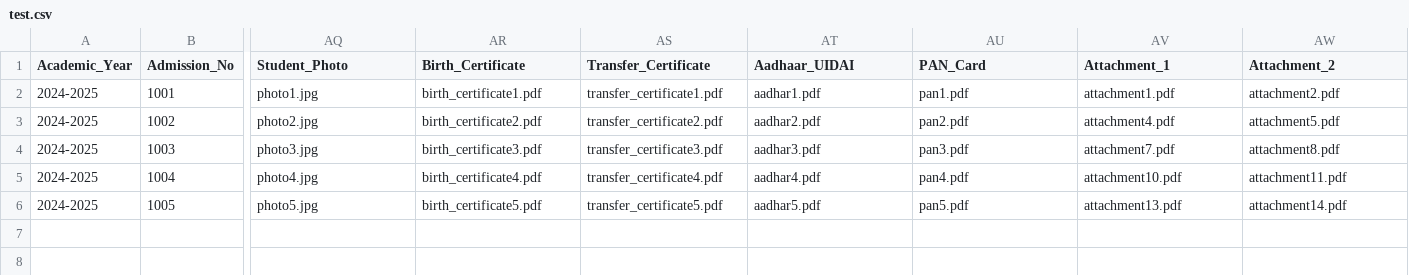
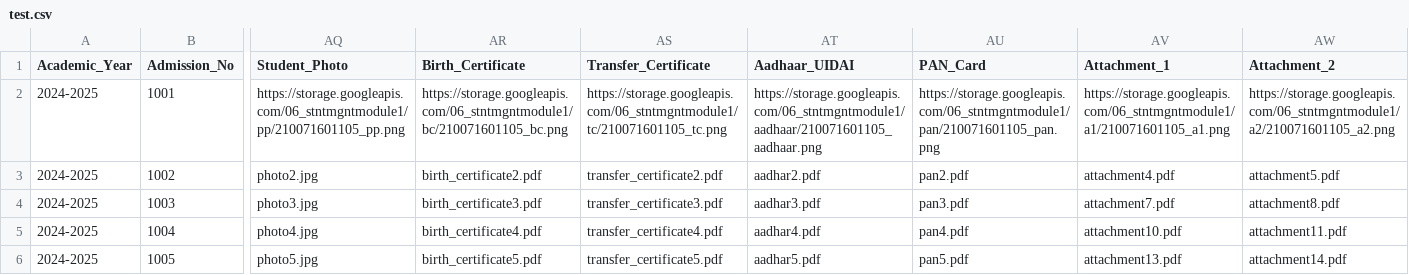
Before and after one commit to IsaamMJ/StntMgnt, a CSV file: test.csv, drawn as a sheet; only a part is shown, gaps mark what is left out; the diff covers the shown part only; the diff names each change by its address in the sheet, - before the commit and + after, or states it on an @@ line.

```diff
--- a/test.csv
+++ b/test.csv
-AQ2 (Student_Photo): photo1.jpg
+AQ2 (Student_Photo): https://storage.googleapis.com/06_stntmgntmodule1/pp/210071601105_pp.png
-AR2 (Birth_Certificate): birth_certificate1.pdf
+AR2 (Birth_Certificate): https://storage.googleapis.com/06_stntmgntmodule1/bc/210071601105_bc.png
-AS2 (Transfer_Certificate): transfer_certificate1.pdf
+AS2 (Transfer_Certificate): https://storage.googleapis.com/06_stntmgntmodule1/tc/210071601105_tc.png
-AT2 (Aadhaar_UIDAI): aadhar1.pdf
+AT2 (Aadhaar_UIDAI): https://storage.googleapis.com/06_stntmgntmodule1/aadhaar/210071601105_aadhaar.png
-AU2 (PAN_Card): pan1.pdf
+AU2 (PAN_Card): https://storage.googleapis.com/06_stntmgntmodule1/pan/210071601105_pan.png
-AV2 (Attachment_1): attachment1.pdf
+AV2 (Attachment_1): https://storage.googleapis.com/06_stntmgntmodule1/a1/210071601105_a1.png
-AW2 (Attachment_2): attachment2.pdf
+AW2 (Attachment_2): https://storage.googleapis.com/06_stntmgntmodule1/a2/210071601105_a2.png
```
Also changed, not shown: 1 edited cell elsewhere in this file, test2.csv, test3.csv, 17 other files.
